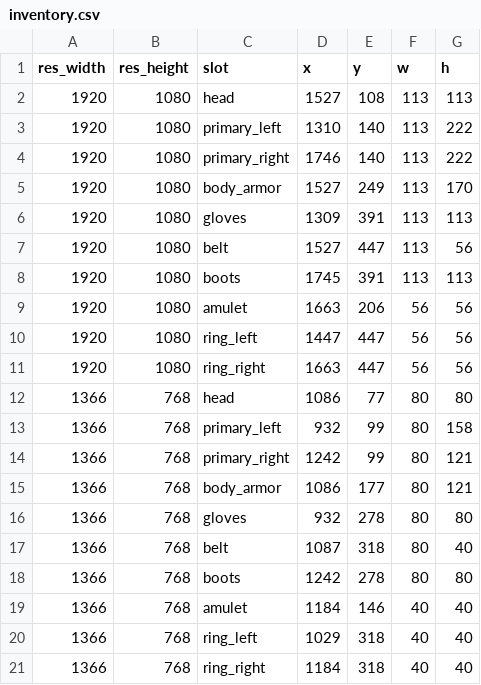
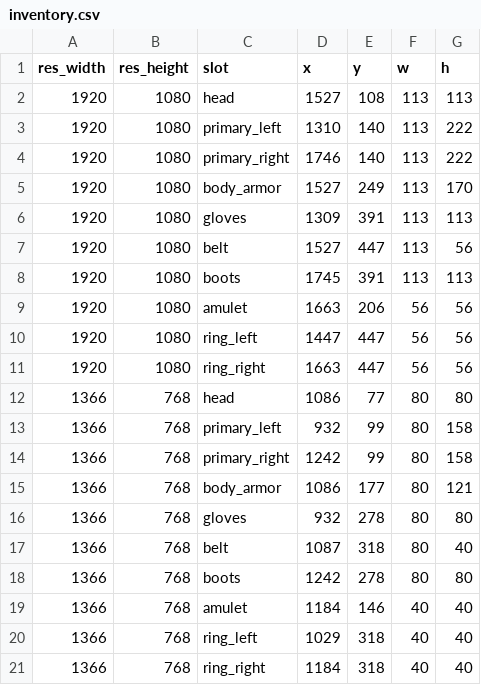
Before and after one commit to DiabloRun/diablorun-igt, a CSV file: inventory.csv, drawn as a sheet.

```diff
--- a/inventory.csv
+++ b/inventory.csv
@@ -13,3 +13,3 @@ res_width,res_height,slot,x,y,w,h
 1366,768,primary_left,932,99,80,158
-1366,768,primary_right,1242,99,80,121
+1366,768,primary_right,1242,99,80,158
 1366,768,body_armor,1086,177,80,121
```
Also changed, not shown: 6 other files.
